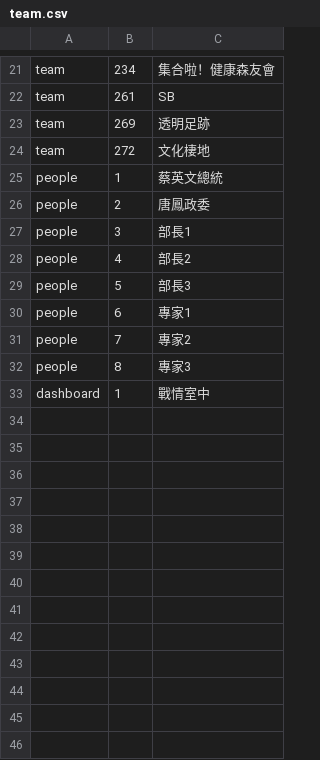
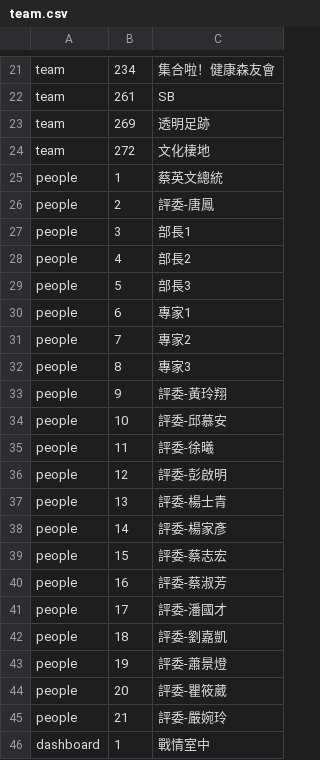
Before and after one commit to ronnywang/jitsi-screen, a CSV file: team.csv, drawn as a sheet; only a part is shown, gaps mark what is left out.

Commit message:
Update 評選委員會人名

```diff
--- a/team.csv
+++ b/team.csv
@@ -25,3 +25,3 @@ team|272|文化棲地
 people|1|蔡英文總統
-people|2|唐鳳政委
+people|2|評委-唐鳳
 people|3|部長1
@@ -32,2 +32,15 @@ people|7|專家2
 people|8|專家3
+people|9|評委-黃玲翔
+people|10|評委-邱慕安
+people|11|評委-徐曦
+people|12|評委-彭啟明
+people|13|評委-楊士青
+people|14|評委-楊家彥
+people|15|評委-蔡志宏
+people|16|評委-蔡淑芳
+people|17|評委-潘國才
+people|18|評委-劉嘉凱
+people|19|評委-蕭景燈
+people|20|評委-瞿筱葳
+people|21|評委-嚴婉玲
 dashboard|1|戰情室中
```
